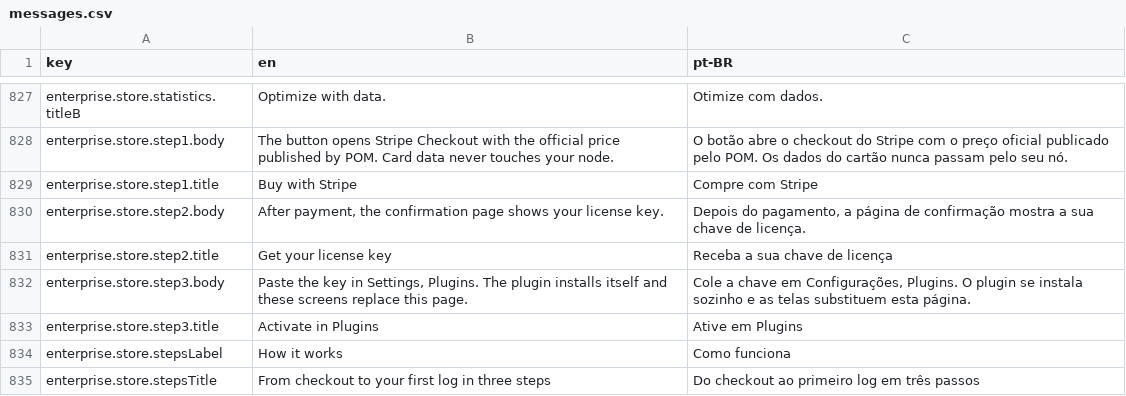
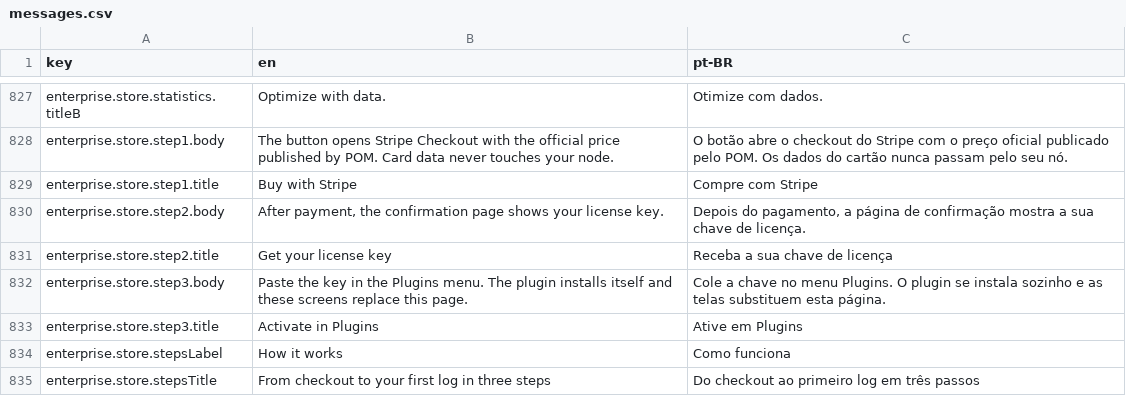
Before and after one commit to pieceofmindcloud/pom, a CSV file: apps/frontend/src/i18n/messages.csv, drawn as a sheet; only a part is shown, gaps mark what is left out.

```diff
--- a/apps/frontend/src/i18n/messages.csv
+++ b/apps/frontend/src/i18n/messages.csv
@@ -831,3 +831,3 @@ enterprise.store.step2.body,"After payment, the confirmation page shows your lic
 enterprise.store.step2.title,Get your license key,Receba a sua chave de licença
-enterprise.store.step3.body,"Paste the key in Settings, Plugins. The plugin installs itself and these screens replace this page.","Cole a chave em Configurações, Plugins. O plugin se instala sozinho e as telas substituem esta página."
+enterprise.store.step3.body,"Paste the key in the Plugins menu. The plugin installs itself and these screens replace this page.","Cole a chave no menu Plugins. O plugin se instala sozinho e as telas substituem esta página."
 enterprise.store.step3.title,Activate in Plugins,Ative em Plugins
```
Also changed, not shown: 5 other files.
